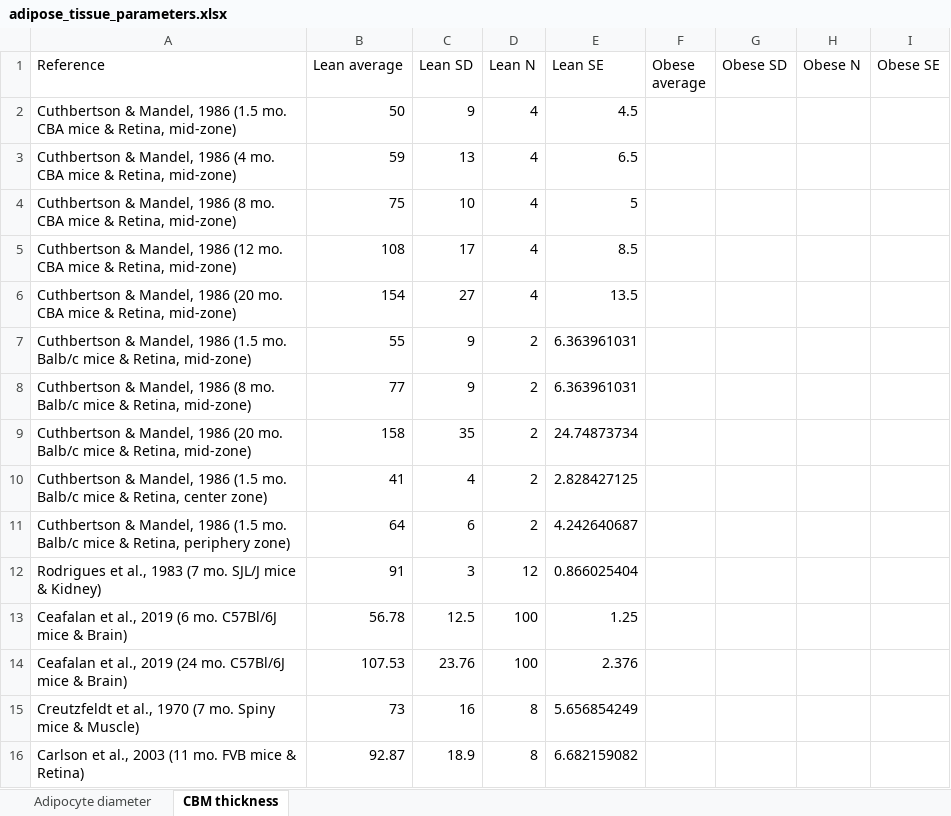
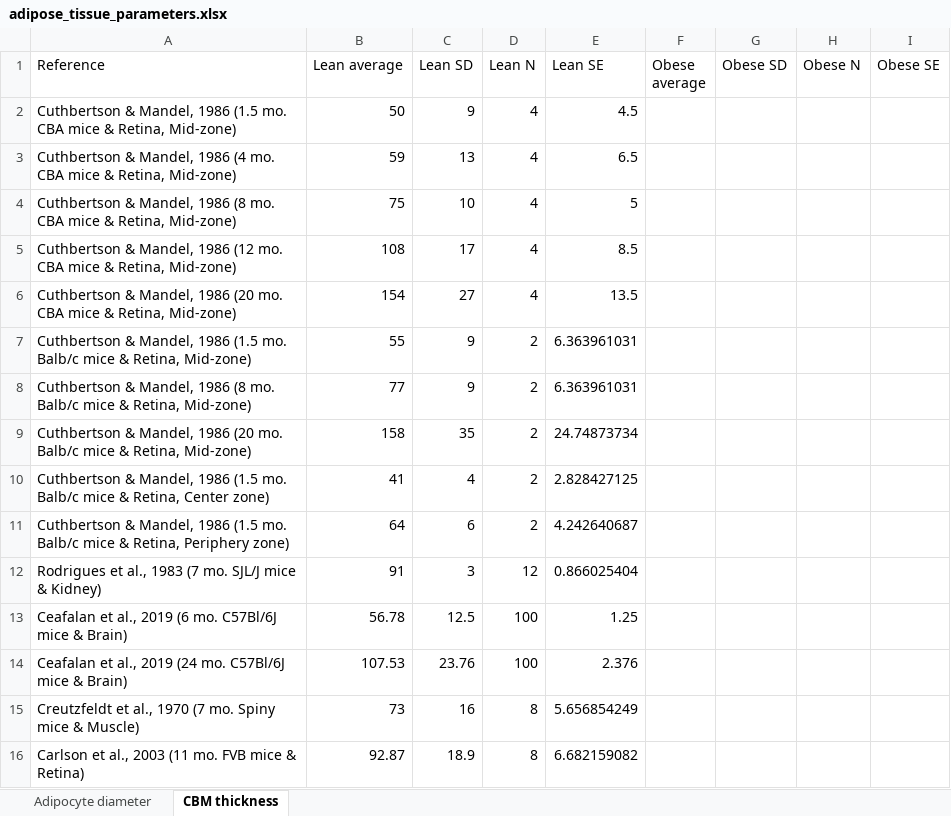
Before and after one commit to YunjeongLee/meta-analysis-for-VEGF-signaling, an Excel workbook: data/adipose_tissue_parameters.xlsx, sheet CBM thickness, drawn as a sheet; only a part is shown; values as stored, in another font and other column widths than the file's, no borders; the diff names each change by its address in the sheet, - before the commit and + after, or states it on an @@ line.

Commit message:
use capital letter for `Mid-`, `Center` and `Peripheral` in Cuthbertson's paper

```diff
--- a/data/adipose_tissue_parameters.xlsx (sheet CBM thickness)
+++ b/data/adipose_tissue_parameters.xlsx (sheet CBM thickness)
-A2 (Reference): …& Retina, mid-zone)
+A2 (Reference): …& Retina, Mid-zone)
-A3 (Reference): …& Retina, mid-zone)
+A3 (Reference): …& Retina, Mid-zone)
-A4 (Reference): …& Retina, mid-zone)
+A4 (Reference): …& Retina, Mid-zone)
-A5 (Reference): …& Retina, mid-zone)
+A5 (Reference): …& Retina, Mid-zone)
-A6 (Reference): …& Retina, mid-zone)
+A6 (Reference): …& Retina, Mid-zone)
-A7 (Reference): …& Retina, mid-zone)
+A7 (Reference): …& Retina, Mid-zone)
-A8 (Reference): …& Retina, mid-zone)
+A8 (Reference): …& Retina, Mid-zone)
-A9 (Reference): …& Retina, mid-zone)
+A9 (Reference): …& Retina, Mid-zone)
-A10 (Reference): …& Retina, center zone)
+A10 (Reference): …& Retina, Center zone)
-A11 (Reference): …& Retina, periphery zone)
+A11 (Reference): …& Retina, Periphery zone)
```
